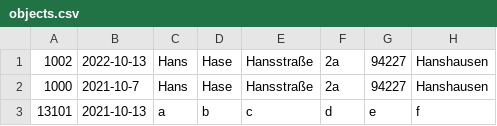
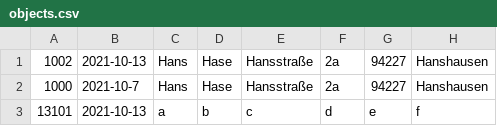
Before and after one commit to bsgl31/Versand, a CSV file: objects.csv, drawn as a sheet; only a part is shown; the diff names each change by its address in the sheet, - before the commit and + after, or states it on an @@ line.

```diff
--- a/objects.csv
+++ b/objects.csv
-B1: 2022-10-13
+B1: 2021-10-13
```
Also changed, not shown: 9 other files.
